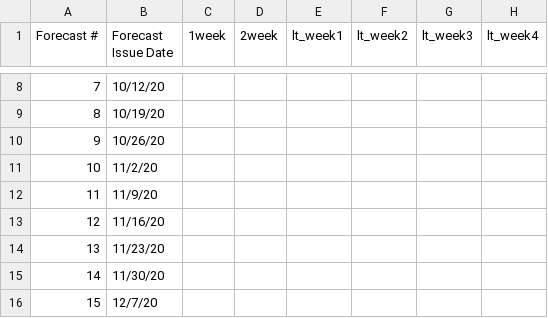
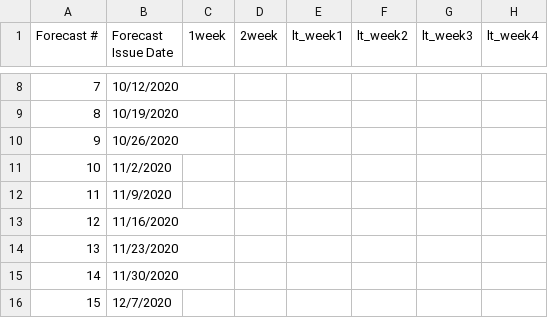
Before and after one commit to HAS-Tools-Fall2020/forecasting, a CSV file: forecast_entries/ferre.csv, drawn as a sheet; only a part is shown, gaps mark what is left out; the diff covers the shown part only; the diff names each change by its address in the sheet, - before the commit and + after, or states it on an @@ line.

```diff
--- a/forecast_entries/ferre.csv
+++ b/forecast_entries/ferre.csv
-B8 (Forecast Issue Date): 10/12/20
+B8 (Forecast Issue Date): 10/12/2020
-B9 (Forecast Issue Date): 10/19/20
+B9 (Forecast Issue Date): 10/19/2020
-B10 (Forecast Issue Date): 10/26/20
+B10 (Forecast Issue Date): 10/26/2020
-B11 (Forecast Issue Date): 11/2/20
+B11 (Forecast Issue Date): 11/2/2020
-B12 (Forecast Issue Date): 11/9/20
+B12 (Forecast Issue Date): 11/9/2020
-B13 (Forecast Issue Date): 11/16/20
+B13 (Forecast Issue Date): 11/16/2020
-B14 (Forecast Issue Date): 11/23/20
+B14 (Forecast Issue Date): 11/23/2020
-B15 (Forecast Issue Date): 11/30/20
+B15 (Forecast Issue Date): 11/30/2020
-B16 (Forecast Issue Date): 12/7/20
+B16 (Forecast Issue Date): 12/7/2020
```
Also changed, not shown: 42 edited cells elsewhere in this file.
